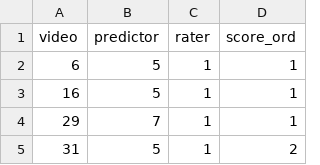
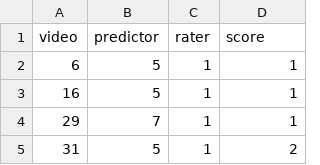
Before and after one commit to wlaaied/BICC, a CSV file: data.csv, drawn as a sheet; only a part is shown.

Commit message:
Update data.csv

```diff
--- a/data.csv
+++ b/data.csv
@@ -1,2 +1,2 @@
-video,predictor,rater,score_ord
+video,predictor,rater,score
 6,5,1,1
```
